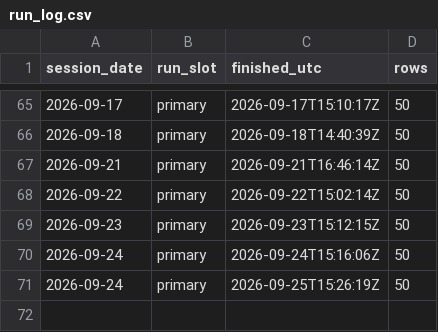
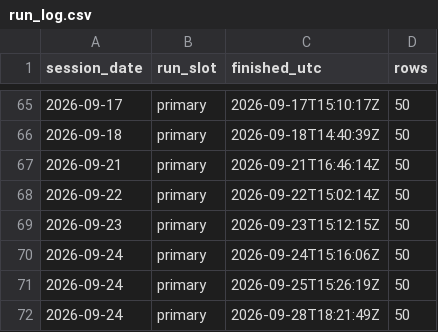
Before and after one commit to freshshine1/twse-dashboard, a CSV file: processed/run_log.csv, drawn as a sheet; only a part is shown, gaps mark what is left out; the diff names each change by its address in the sheet, - before the commit and + after, or states it on an @@ line.

```diff
--- a/processed/run_log.csv
+++ b/processed/run_log.csv
+row 72: 2026-09-24 | primary | 2026-09-28T18:21:49Z | 50
```
Also changed, not shown: processed/signal_log.csv, 4 other files.
